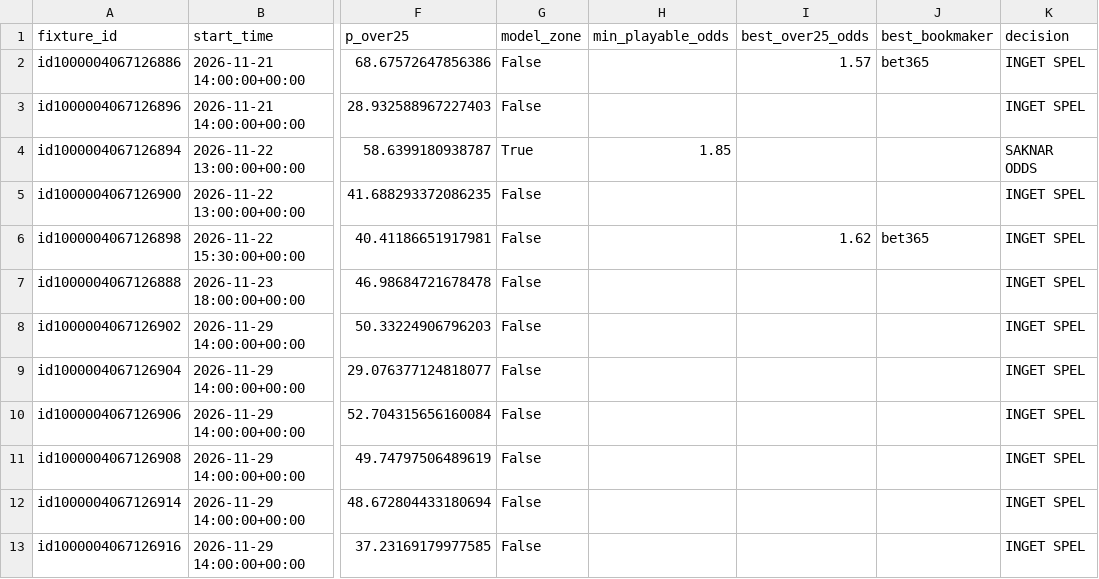
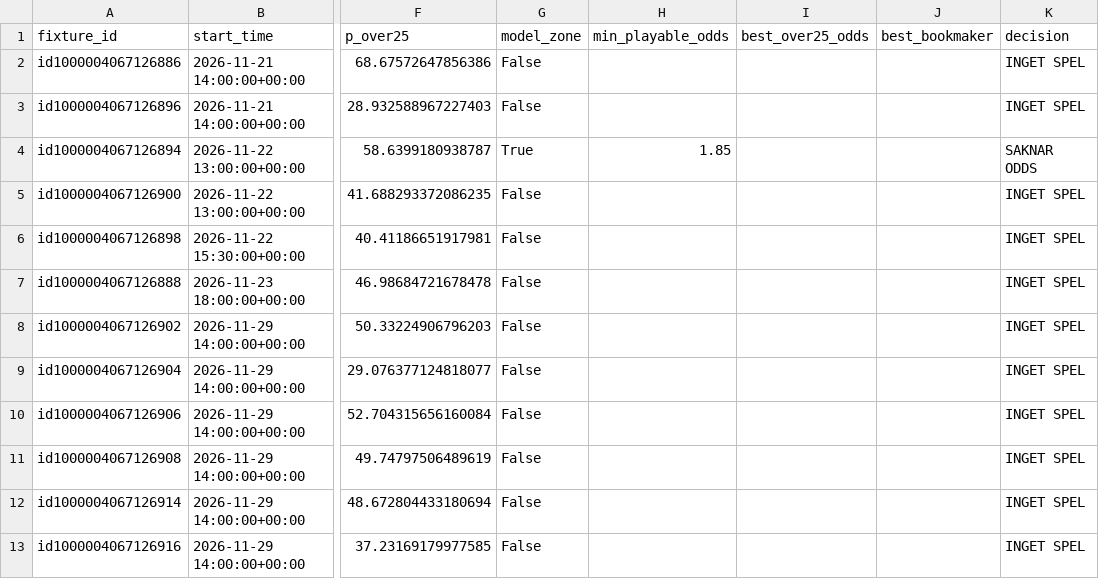
Before and after one commit to sebass80s/allsvenskan-ou25, a CSV file: data/allsvenskan_live_ou25.csv, drawn as a sheet; only a part is shown, gaps mark what is left out; the diff names each change by its address in the sheet, - before the commit and + after, or states it on an @@ line.

```diff
--- a/data/allsvenskan_live_ou25.csv
+++ b/data/allsvenskan_live_ou25.csv
-I2 (best_over25_odds): 1.57
+I2 (best_over25_odds): (empty)
-J2 (best_bookmaker): bet365
+J2 (best_bookmaker): (empty)
-I6 (best_over25_odds): 1.62
+I6 (best_over25_odds): (empty)
-J6 (best_bookmaker): bet365
+J6 (best_bookmaker): (empty)
```
Also changed, not shown: data/allsvenskan_live_v2_b.csv.
